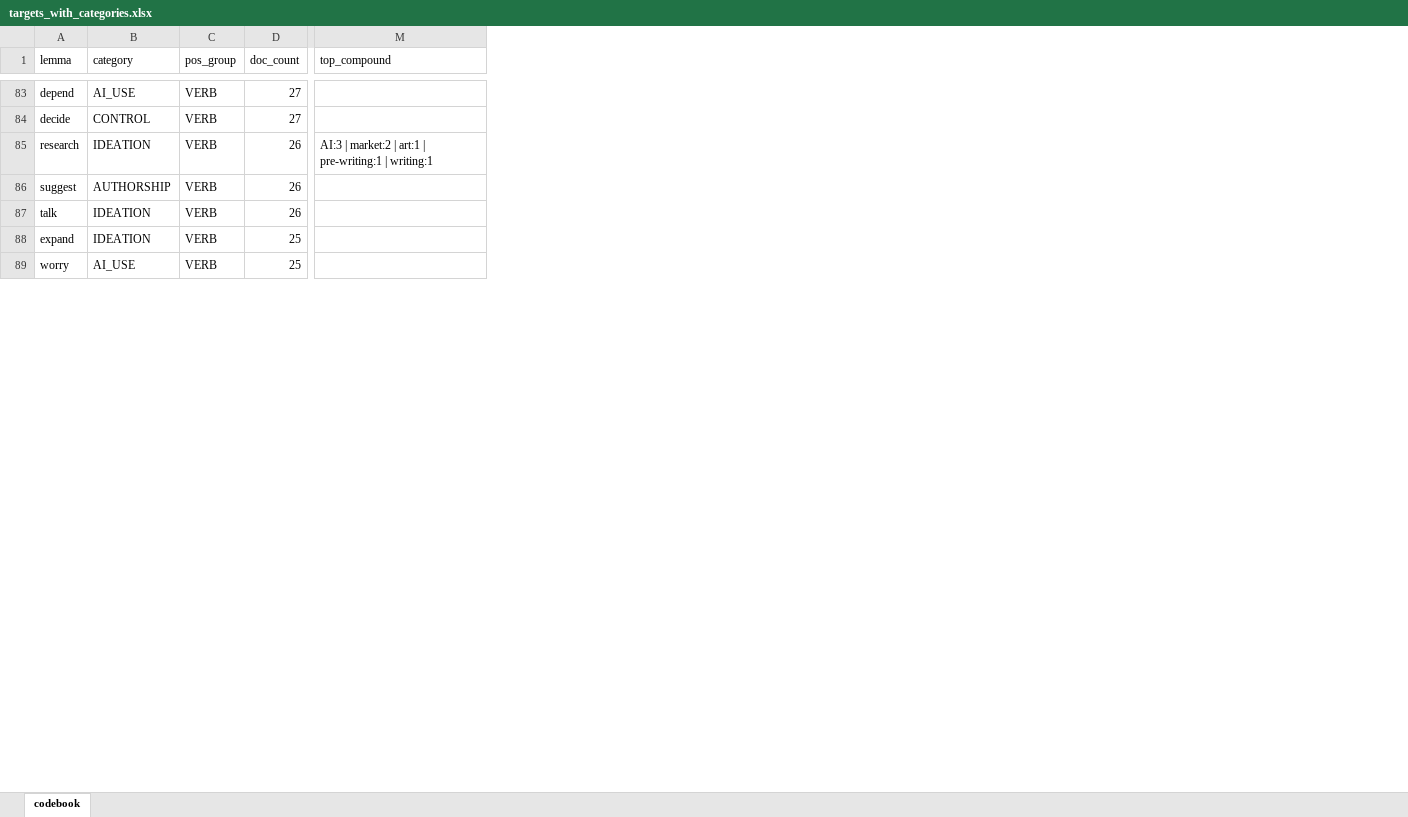
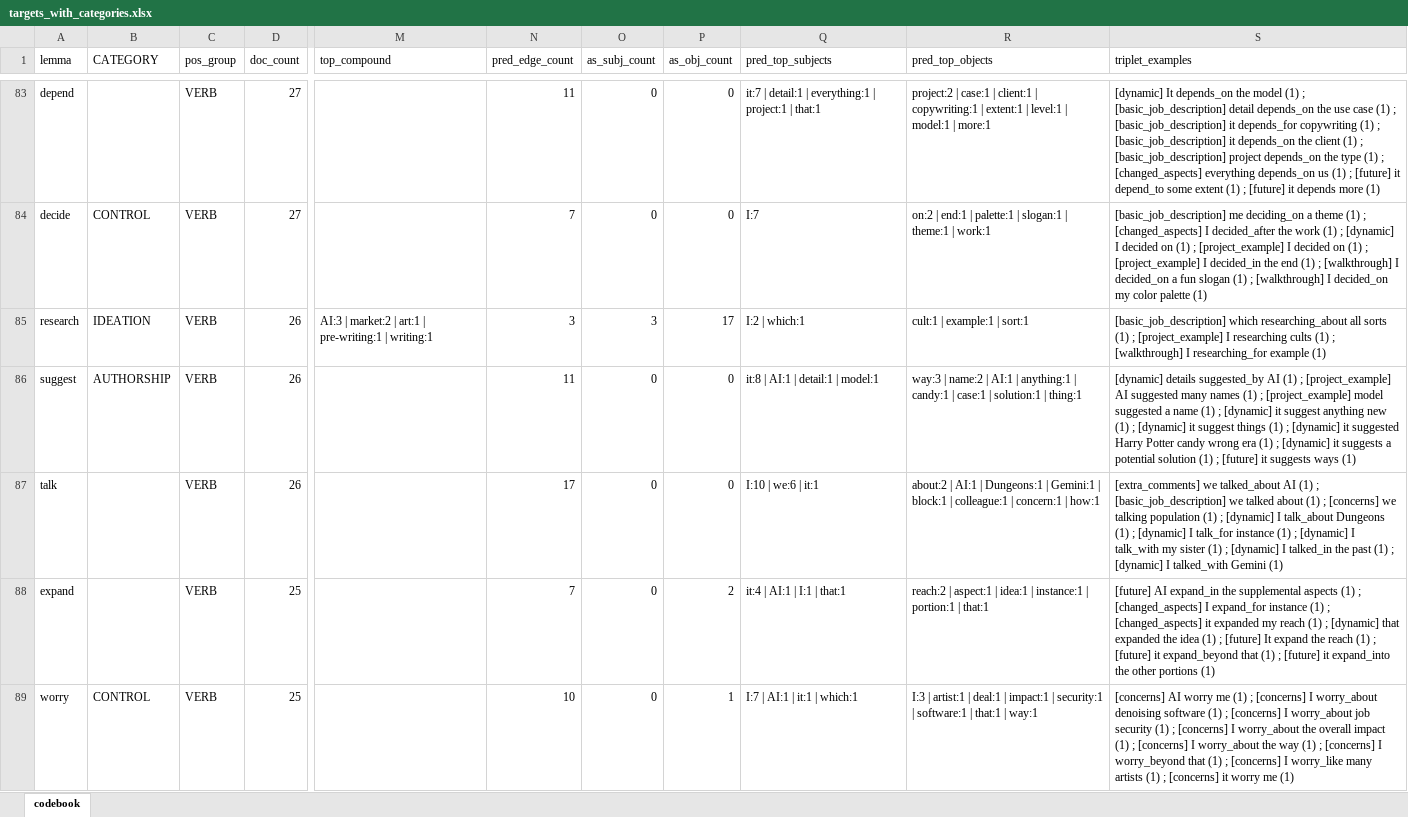
Before and after one commit to damjan-popic/createAI, an Excel workbook: analysis/targets_with_categories.xlsx, sheet codebook, drawn as a sheet; only a part is shown, gaps mark what is left out; values as stored, in another font and other column widths than the file's, no cell formats; the diff covers the shown part only; the diff names each change by its address in the sheet, - before the commit and + after, or states it on an @@ line.

```diff
--- a/analysis/targets_with_categories.xlsx (sheet codebook)
+++ b/analysis/targets_with_categories.xlsx (sheet codebook)
+column N (pred_edge_count), rows 83-89: 11 | 7 | 3 | 11 | 17 | 7 | 10
+column O (as_subj_count), rows 83-89: 0 | 0 | 3 | 0 | 0 | 0 | 0
+column P (as_obj_count), rows 83-89: 0 | 0 | 17 | 0 | 0 | 2 | 1
+column Q (pred_top_subjects), rows 83-89: it:7 | detail:1 | everything:1 | project:1 | that:1 | I:7 | I:2 | which:1 | it:8 | AI:1 | detail:1 | model:1 | I:10 | we:6 | it:1 | it:4 | AI:1 | I:1 | that:1 | I:7 | AI:1 | it:1 | which:1
+column R (pred_top_objects), rows 83-89: project:2 | case:1 | client:1 | copywriting:1 | extent:1 | level:1 | model:1 | more:1 | on:2 | end:1 | palette:1 | slogan:1 | theme:1 | work:1 | cult:1 | example:1 | sort:1 | way:3 | name:2 | AI:1 | anything:1 | candy:1 | case:1 | solution:1 | thing:1 | about:2 | AI:1 | Dungeons:1 | Gemini:1 | block:1 | colleague:1 | concern:1 | how:1 | reach:2 | aspect:1 | idea:1 | instance:1 | portion:1 | that:1 | I:3 | artist:1 | deal:1 | impact:1 | security:1 | software:1 | that:1 | way:1
+column S (triplet_examples), rows 83-89: [dynamic] It depends_on the model (1) ; [basic_job_description] detail depends_on the use case (1) ; [basic_job_description] it depends_for copywriting (1) ; [basic_job_description] it depends_on the client (1) ; [basic_job_description] project depends_on the type (1) ; [changed_aspects] everything depends_on us (1) ; [future] it depend_to some extent (1) ; [future] it depends more (1) | [basic_job_description] me deciding_on a theme (1) ; [changed_aspects] I decided_after the work (1) ; [dynamic] I decided on (1) ; [project_example] I decided on (1) ; [project_example] I decided_in the end (1) ; [walkthrough] I decided_on a fun slogan (1) ; [walkthrough] I decided_on my color palette (1) | [basic_job_description] which researching_about all sorts (1) ; [project_example] I researching cults (1) ; [walkthrough] I researching_for example (1) | [dynamic] details suggested_by AI (1) ; [project_example] AI suggested many names (1) ; [project_example] model suggested a name (1) ; [dynamic] it suggest anything new (1) ; [dynamic] it suggest things (1) ; [dynamic] it suggested Harry Potter candy wrong era (1) ; [dynamic] it suggests a potential solution (1) ; [future] it suggests ways (1) | [extra_comments] we talked_about AI (1) ; [basic_job_description] we talked about (1) ; [concerns] we talking population (1) ; [dynamic] I talk_about Dungeons (1) ; [dynamic] I talk_for instance (1) ; [dynamic] I talk_with my sister (1) ; [dynamic] I talked_in the past (1) ; [dynamic] I talked_with Gemini (1) | [future] AI expand_in the supplemental aspects (1) ; [changed_aspects] I expand_for instance (1) ; [changed_aspects] it expanded my reach (1) ; [dynamic] that expanded the idea (1) ; [future] It expand the reach (1) ; [future] it expand_beyond that (1) ; [future] it expand_into the other portions (1) | [concerns] AI worry me (1) ; [concerns] I worry_about denoising software (1) ; [concerns] I worry_about job security (1) ; [concerns] I worry_about the overall impact (1) ; [concerns] I worry_about the way (1) ; [concerns] I worry_beyond that (1) ; [concerns] I worry_like many artists (1) ; [concerns] it worry me (1)
-B1: category
+B1: CATEGORY
-B83 (CATEGORY): AI_USE
+B83 (CATEGORY): (empty)
-B87:B88 (CATEGORY): IDEATION
+B87:B88 (CATEGORY): (empty)
-B89 (CATEGORY): AI_USE
+B89 (CATEGORY): CONTROL
```
Also changed, not shown: 306 edited cells elsewhere in this sheet, cell formats, 40 other files.
